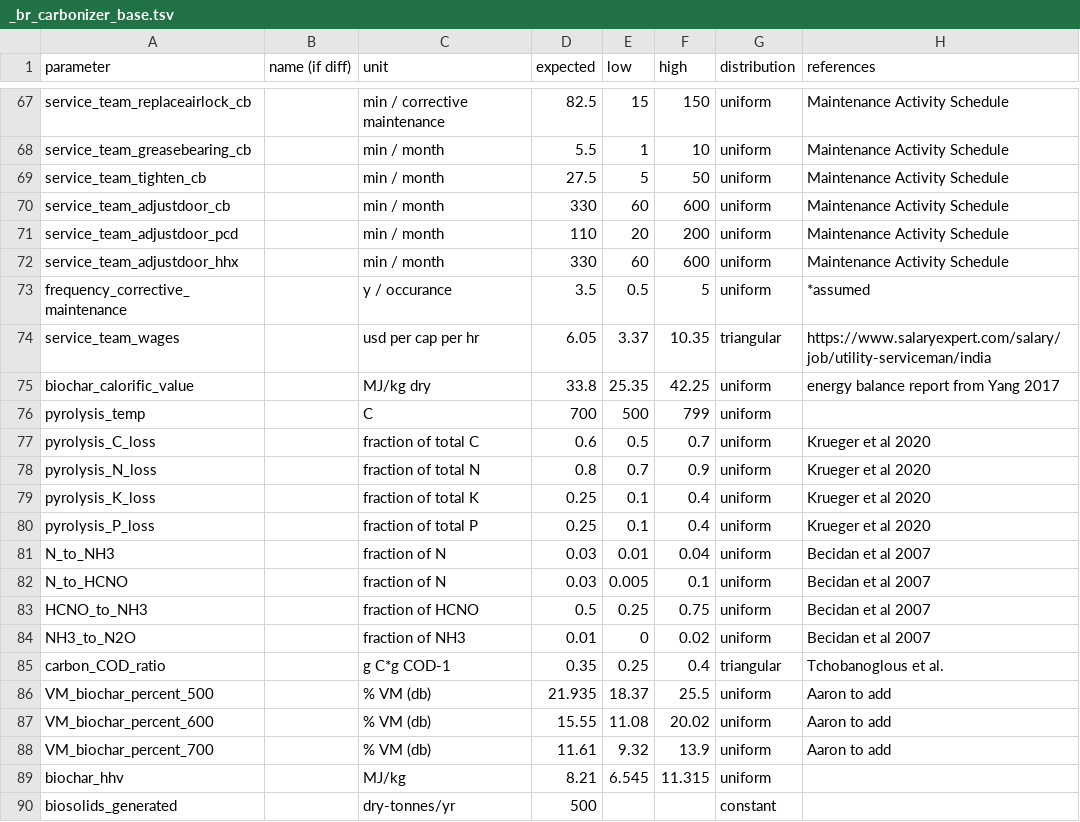
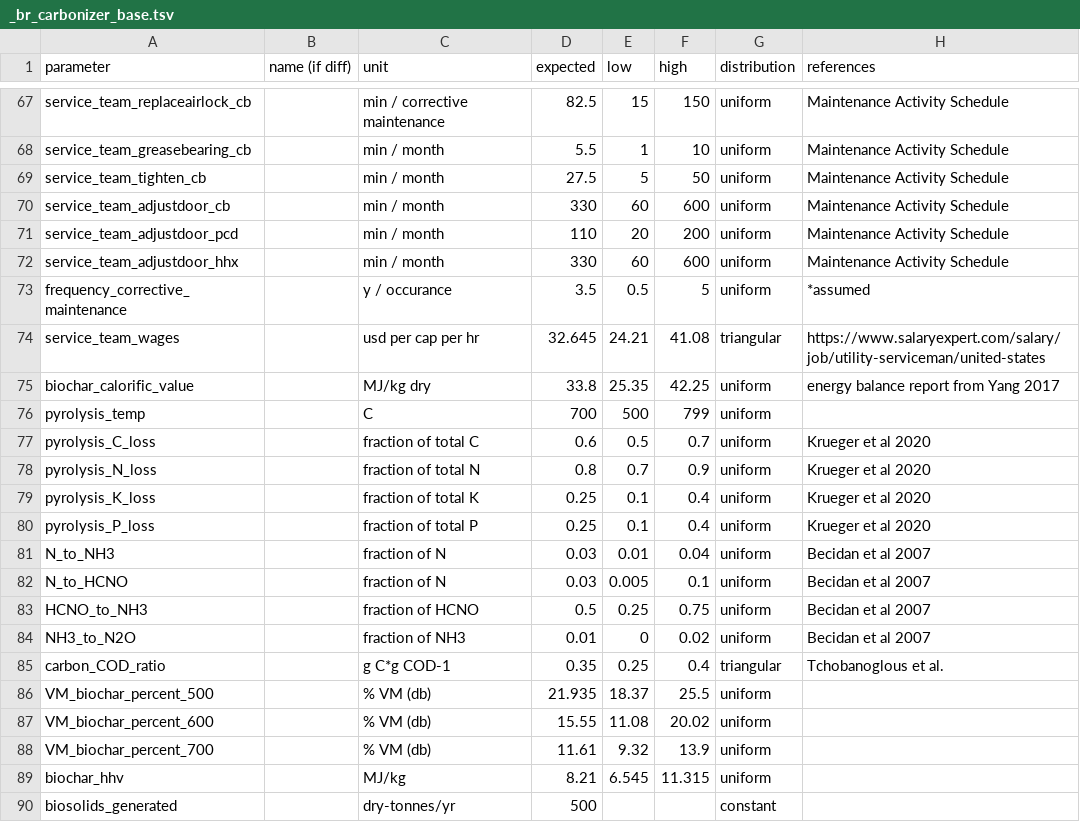
Before and after one commit to QSD-Group/EXPOsan, a TSV file: exposan/biogenic_refinery_context/data/br/_br_carbonizer_base.tsv, drawn as a sheet; only a part is shown, gaps mark what is left out.

```diff
--- a/exposan/biogenic_refinery_context/data/br/_br_carbonizer_base.tsv
+++ b/exposan/biogenic_refinery_context/data/br/_br_carbonizer_base.tsv
@@ -73,3 +73,3 @@ service_team_adjustdoor_hhx		min / month	330	60	600	uniform	Maintenance Activity
 frequency_corrective_maintenance		y / occurance	3.5	0.5	5	uniform	*assumed
-service_team_wages		usd per cap per hr	6.05	3.37	10.35	triangular	https://www.salaryexpert.com/salary/job/utility-serviceman/india
+service_team_wages		usd per cap per hr	32.645	24.21	41.08	triangular	https://www.salaryexpert.com/salary/job/utility-serviceman/united-states
 biochar_calorific_value		MJ/kg dry	33.8	25.35	42.25	uniform	energy balance report from Yang 2017
@@ -85,5 +85,5 @@ NH3_to_N2O		fraction of NH3	0.01	0	0.02	uniform	Becidan et al 2007
 carbon_COD_ratio		g C*g COD-1	0.35	0.25	0.4	triangular	Tchobanoglous et al.
-VM_biochar_percent_500		% VM (db)	21.935	18.37	25.5	uniform	Aaron to add
-VM_biochar_percent_600		% VM (db)	15.55	11.08	20.02	uniform	Aaron to add
-VM_biochar_percent_700		% VM (db)	11.61	9.32	13.9	uniform	Aaron to add
+VM_biochar_percent_500		% VM (db)	21.935	18.37	25.5	uniform	
+VM_biochar_percent_600		% VM (db)	15.55	11.08	20.02	uniform	
+VM_biochar_percent_700		% VM (db)	11.61	9.32	13.9	uniform	
 biochar_hhv		MJ/kg	8.21	6.545	11.315	uniform	
```
Also changed, not shown: exposan/biogenic_refinery_context/data/br/_br_controls.tsv, exposan/biogenic_refinery_context/data/br/_br_hhx.tsv, 3 other files.
